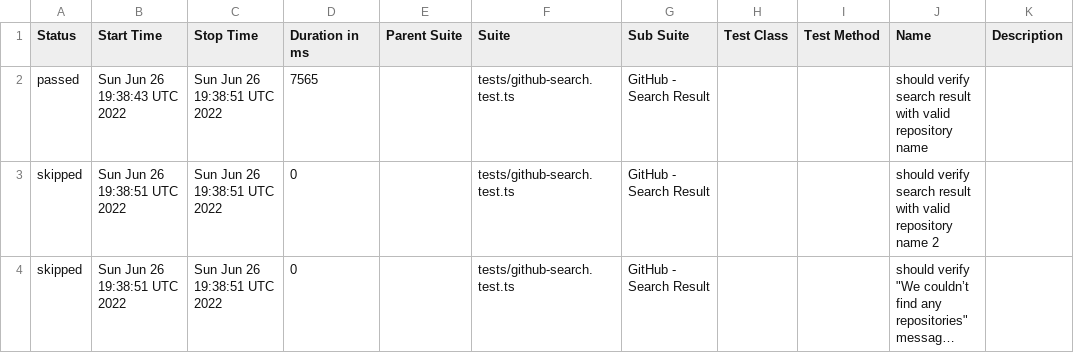
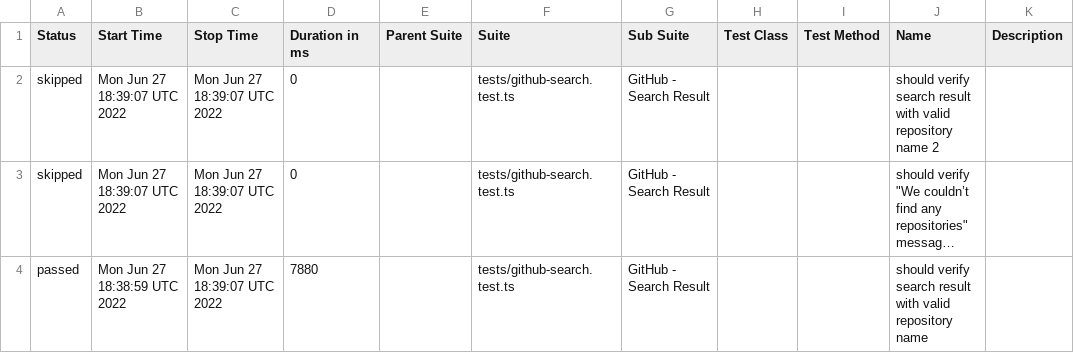
Before and after one commit to anneH/allure-playwright-example, a CSV file: data/suites.csv, drawn as a sheet; long unchanged cells end in …; removed rows and columns are numbered as before the commit, all else as after; the diff names each change by its address in the sheet, - before the commit and + after, or states it on an @@ line.

```diff
--- a/data/suites.csv
+++ b/data/suites.csv
-row 2: passed | Sun Jun 26 19:38:43 UTC 2022 | Sun Jun 26 19:38:51 UTC 2022 | 7565 |  | tests/github-search.test.ts | GitHub - Search Result |  |  | should verify search result with valid repository name
-B2:B3 (Start Time): Sun Jun 26 19:38:51 UTC 2022
+B2:B3 (Start Time): Mon Jun 27 18:39:07 UTC 2022
-C2:C3 (Stop Time): Sun Jun 26 19:38:51 UTC 2022
+C2:C3 (Stop Time): Mon Jun 27 18:39:07 UTC 2022
+row 4: passed | Mon Jun 27 18:38:59 UTC 2022 | Mon Jun 27 18:39:07 UTC 2022 | 7880 |  | tests/github-search.test.ts | GitHub - Search Result |  |  | should verify search result with valid repository name
```
Also changed, not shown: 17 other files.
